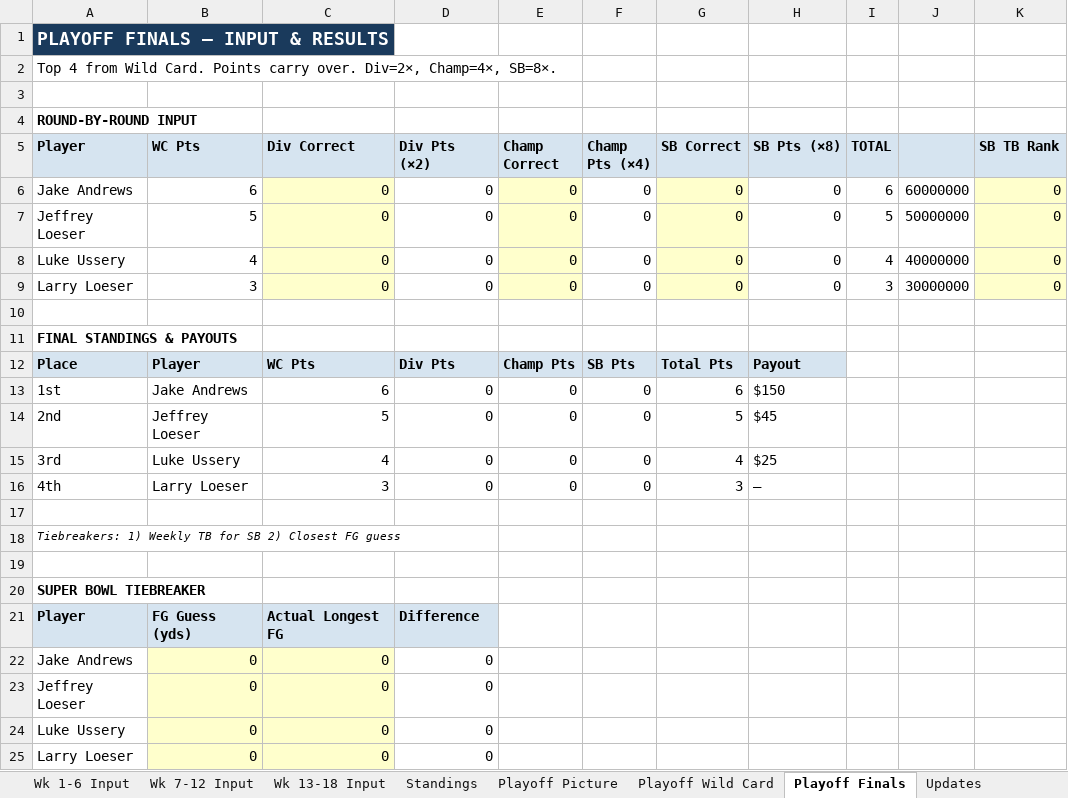
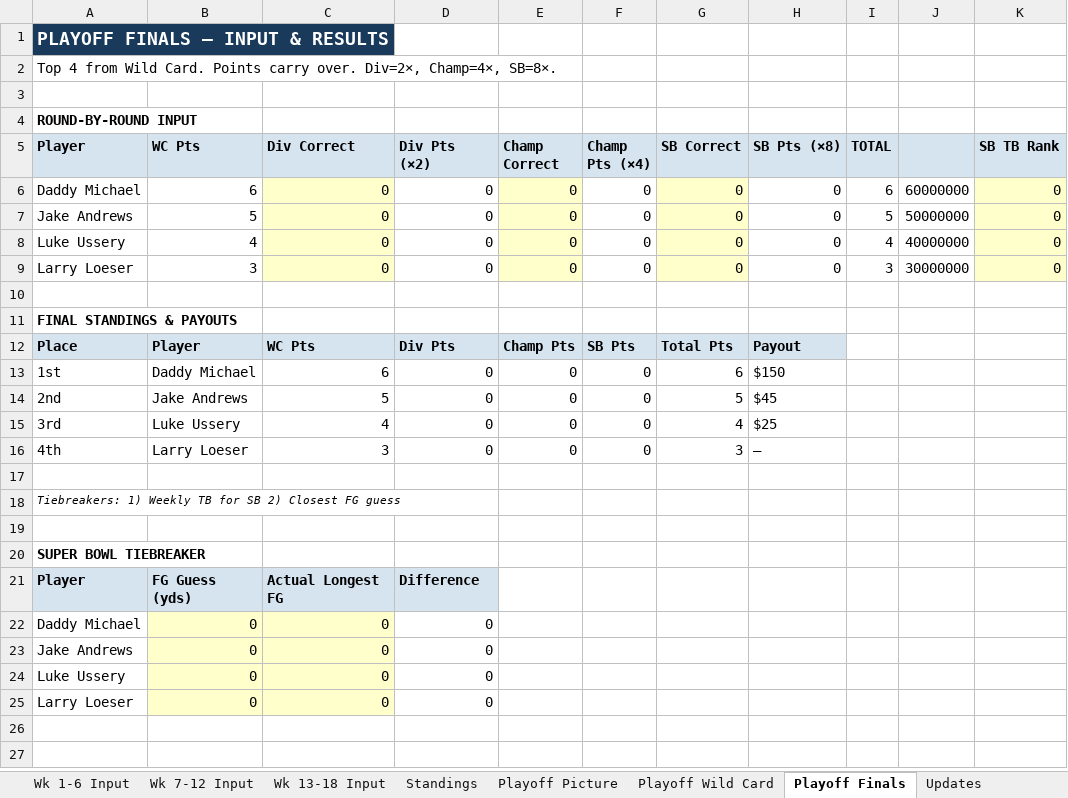
Before and after one commit to eloeser-1147/NFL-Picks-League, an Excel workbook: NFL_Picks_League_Tracker.xlsx, sheet Playoff Finals, drawn as a sheet; values as stored, in another font and other column widths than the file's, no borders; removed rows and columns are numbered as before the commit, all else as after; the diff names each change by its address in the sheet, - before the commit and + after, or states it on an @@ line.

```diff
--- a/NFL_Picks_League_Tracker.xlsx (sheet Playoff Finals)
+++ b/NFL_Picks_League_Tracker.xlsx (sheet Playoff Finals)
-A6 (Player): Jake Andrews
+A6 (Player): Daddy Michael
-A7 (Player): Jeffrey Loeser
+A7 (Player): Jake Andrews
-B13 (WC Pts): Jake Andrews
+B13 (WC Pts): Daddy Michael
-B14 (WC Pts): Jeffrey Loeser
+B14 (WC Pts): Jake Andrews
+row 22: Daddy Michael | 0 | 0 | 0
-row 23: Jeffrey Loeser | 0 | 0 | 0
```
Also changed, not shown: sheet Playoff Picture, sheet Wk 1-6 Input, sheet Standings, sheet Playoff Wild Card, sheet NFL Schedule, formulas that keep their value.
